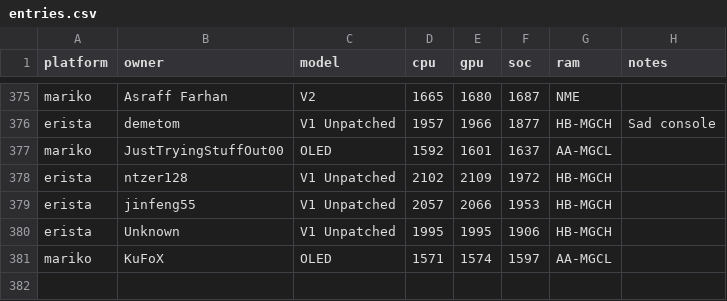
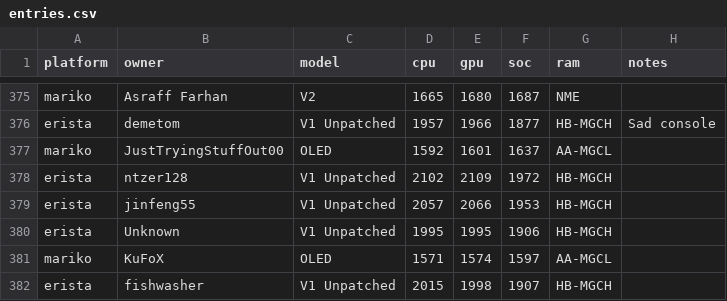
Before and after one commit to Horizon-OC/speedodb, a CSV file: data/entries.csv, drawn as a sheet; only a part is shown, gaps mark what is left out.

```diff
--- a/data/entries.csv
+++ b/data/entries.csv
@@ -381 +381,2 @@ erista,Unknown,V1 Unpatched,1995,1995,1906,HB-MGCH,
 mariko,KuFoX,OLED,1571,1574,1597,AA-MGCL,
+erista,fishwasher,V1 Unpatched,2015,1998,1907,HB-MGCH,
```
Also changed, not shown: 1 other file.
